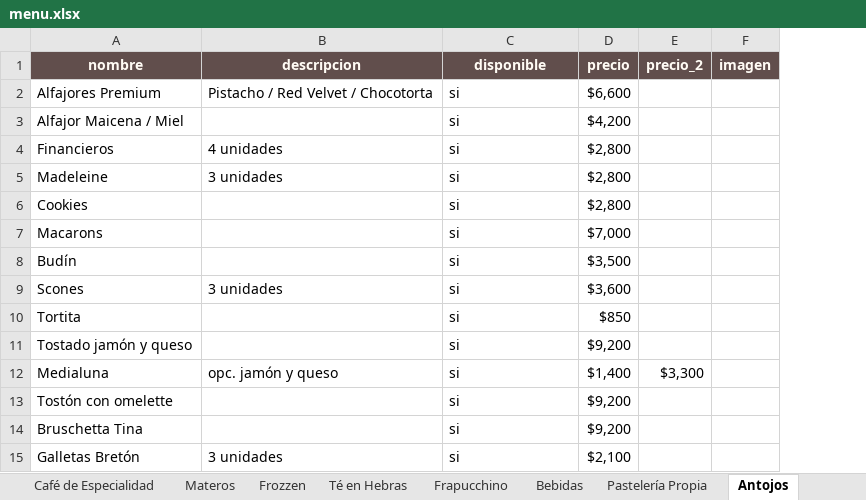
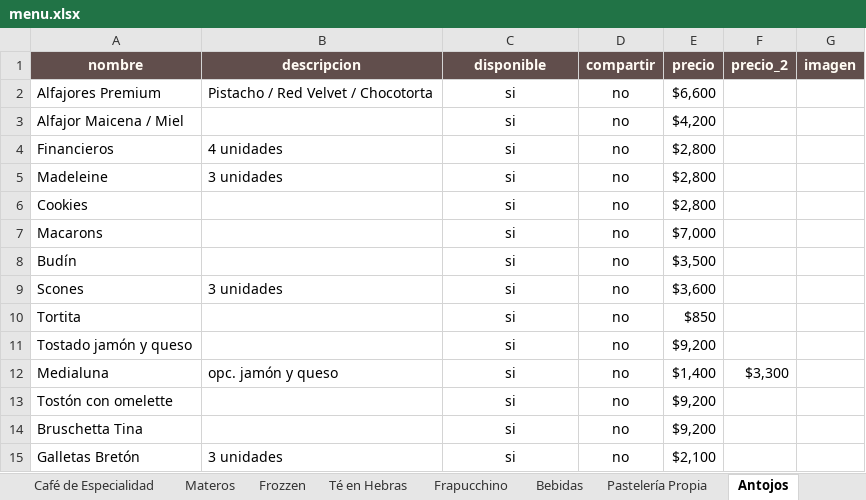
Before and after one commit to tOMAS-gen/menuweb_tina, an Excel workbook: menu.xlsx, sheet Antojos, drawn as a sheet; values as stored, in another font and other column widths than the file's, no borders; the diff names each change by its address in the sheet, - before the commit and + after, or states it on an @@ line.

Commit message:
Agregar columna compartir explícita en Promos y bordes/alineación para mejor lectura en Sheets

```diff
--- a/menu.xlsx (sheet Antojos)
+++ b/menu.xlsx (sheet Antojos)
+column D (compartir), rows 2-15: all no
-C2:C15 alignment: left
+C2:C15 alignment: center
```
Also changed, not shown: sheet Promos, sheet Café de Especialidad, sheet Pastelería Propia, sheet Focaccias Rellenas, sheet Pastelería Moderna, sheet Frozzen, 6 more sheets, 4 other files.
